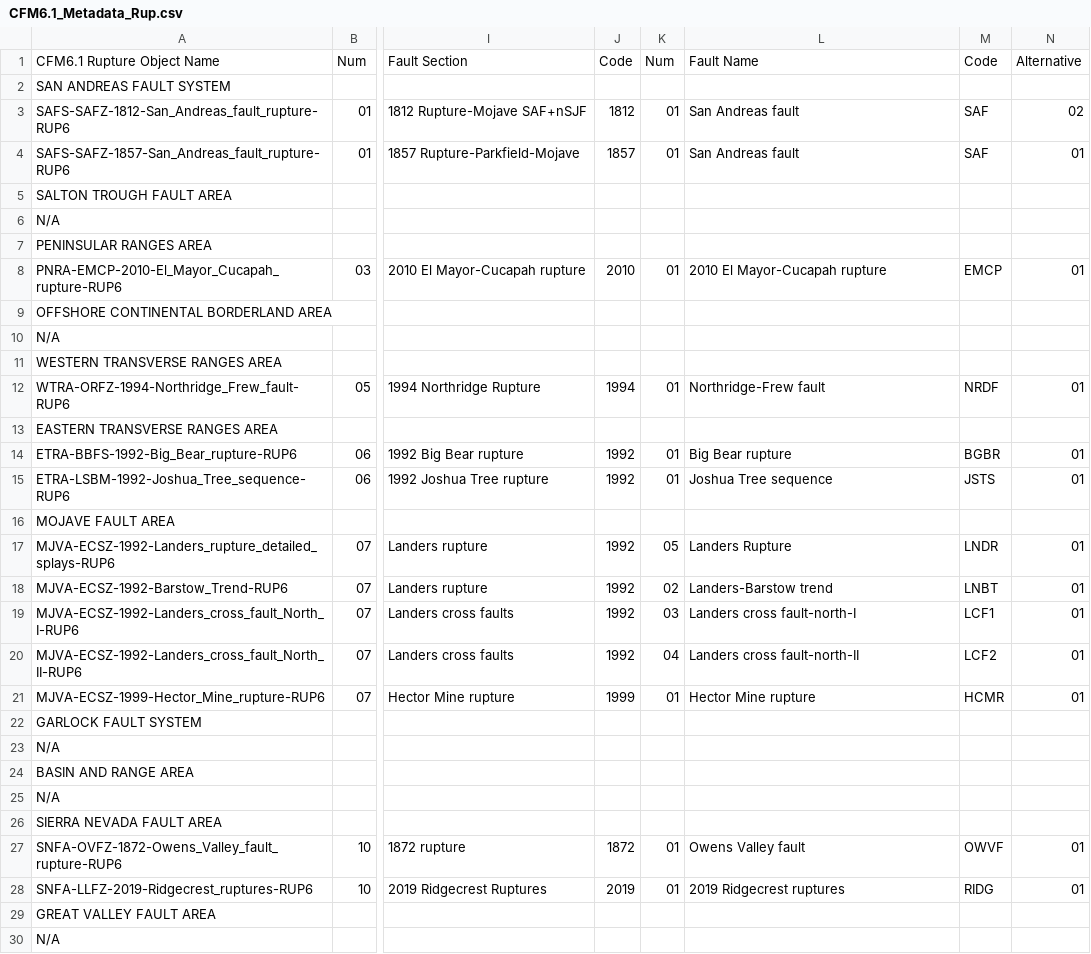
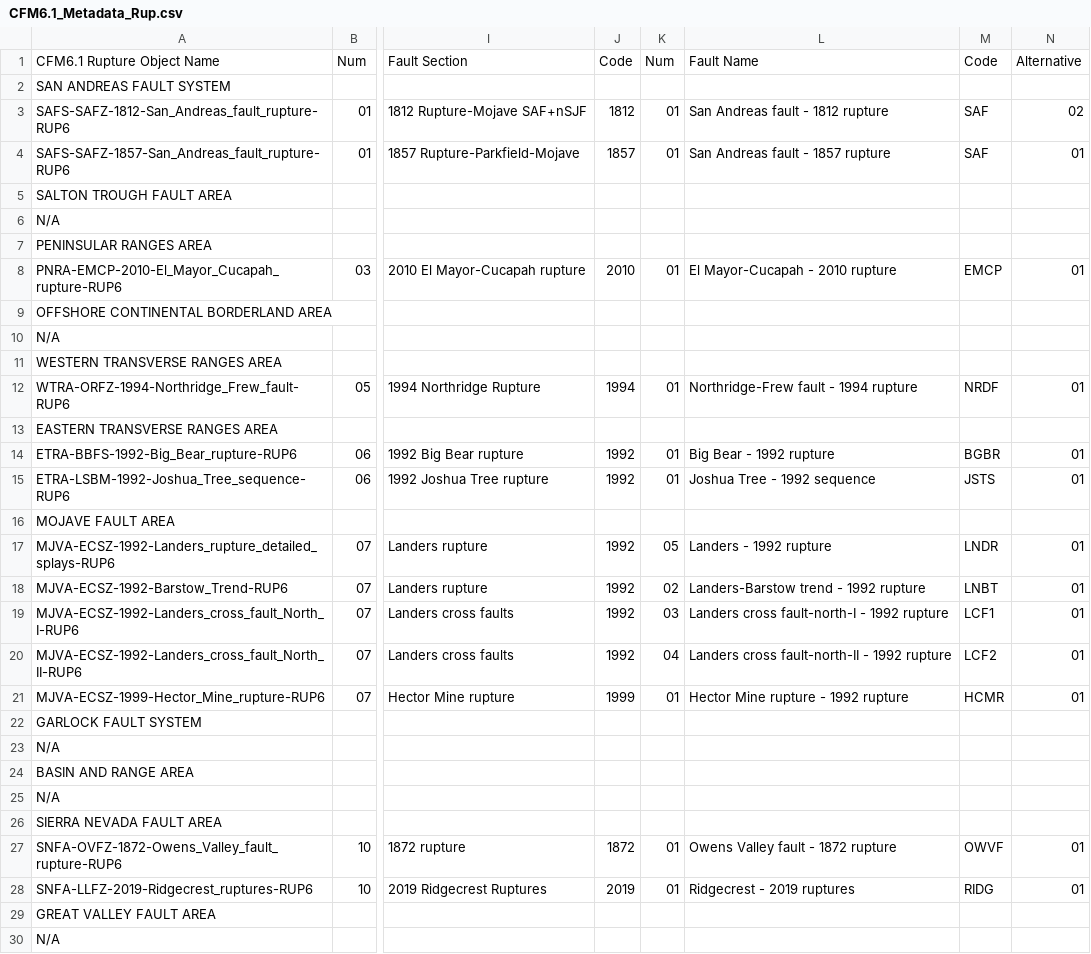
Before and after one commit to SCECcode/CFM_web, a CSV file: schema/CFM61/doc/CFM6.1_Metadata_Rup.csv, drawn as a sheet; only a part is shown, gaps mark what is left out; the diff names each change by its address in the sheet, - before the commit and + after, or states it on an @@ line.

Commit message:
new rup csv

```diff
--- a/schema/CFM61/doc/CFM6.1_Metadata_Rup.csv
+++ b/schema/CFM61/doc/CFM6.1_Metadata_Rup.csv
-L3: San Andreas fault
+L3: San Andreas fault - 1812 rupture
-L4: San Andreas fault
+L4: San Andreas fault - 1857 rupture
-L8: 2010 El Mayor-Cucapah rupture
+L8: El Mayor-Cucapah - 2010 rupture
-L12: Northridge-Frew fault
+L12: Northridge-Frew fault - 1994 rupture
-L14: Big Bear rupture
+L14: Big Bear - 1992 rupture
-L15: Joshua Tree sequence
+L15: Joshua Tree - 1992 sequence
-L17: Landers Rupture
+L17: Landers - 1992 rupture
-L18: Landers-Barstow trend
+L18: Landers-Barstow trend - 1992 rupture
-L19: Landers cross fault-north-I
+L19: Landers cross fault-north-I - 1992 rupture
-L20: Landers cross fault-north-II
+L20: Landers cross fault-north-II - 1992 rupture
-L21: Hector Mine rupture
+L21: Hector Mine rupture - 1992 rupture
-L27: Owens Valley fault
+L27: Owens Valley fault - 1872 rupture
-L28: 2019 Ridgecrest ruptures
+L28: Ridgecrest - 2019 ruptures
```
